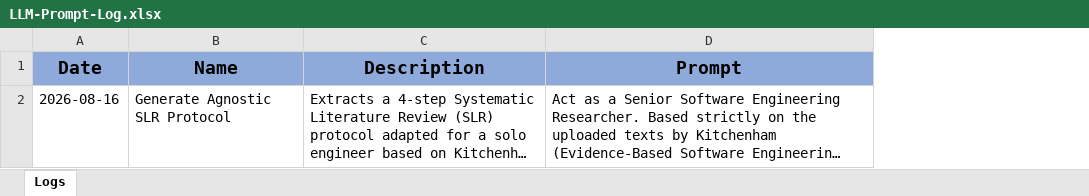
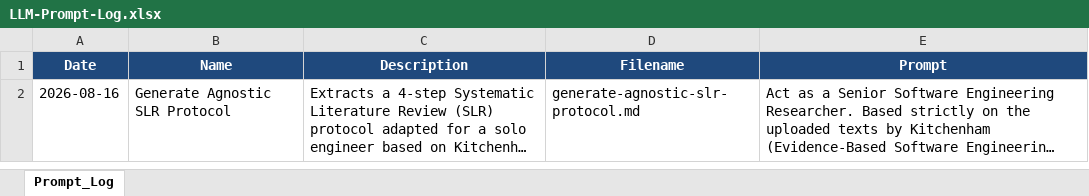
Before and after one commit to Novav20/The-Meridian-Grid, an Excel workbook: docs/01-PM-Project-Management/LLM-Prompt-Log.xlsx, sheet Prompt_Log, drawn as a sheet; only a part is shown; long unchanged cells end in …; values as stored, in another font and other column widths than the file's, no borders; addresses are those after the commit; the diff covers the shown part only; the diff names each change by its address in the sheet, - before the commit and + after, or states it on an @@ line.

```diff
--- a/docs/01-PM-Project-Management/LLM-Prompt-Log.xlsx (sheet Prompt_Log)
+++ b/docs/01-PM-Project-Management/LLM-Prompt-Log.xlsx (sheet Prompt_Log)
-sheet tab: Logs
+sheet tab: Prompt_Log
+column D (Filename), row 2: generate-agnostic-slr-protocol.md
@@ A1:C1 fill: #8EAADA → #1F497D, text colour: black → #FFFFFF, text size: smaller @@
@@ E1 fill: #8EAADA → #1F497D, text colour: black → #FFFFFF, text size: smaller @@
```
Also changed, not shown: 2 added rows elsewhere in this sheet, docs/01-PM-Project-Management/Search-Log.xlsx, 16 other files.
